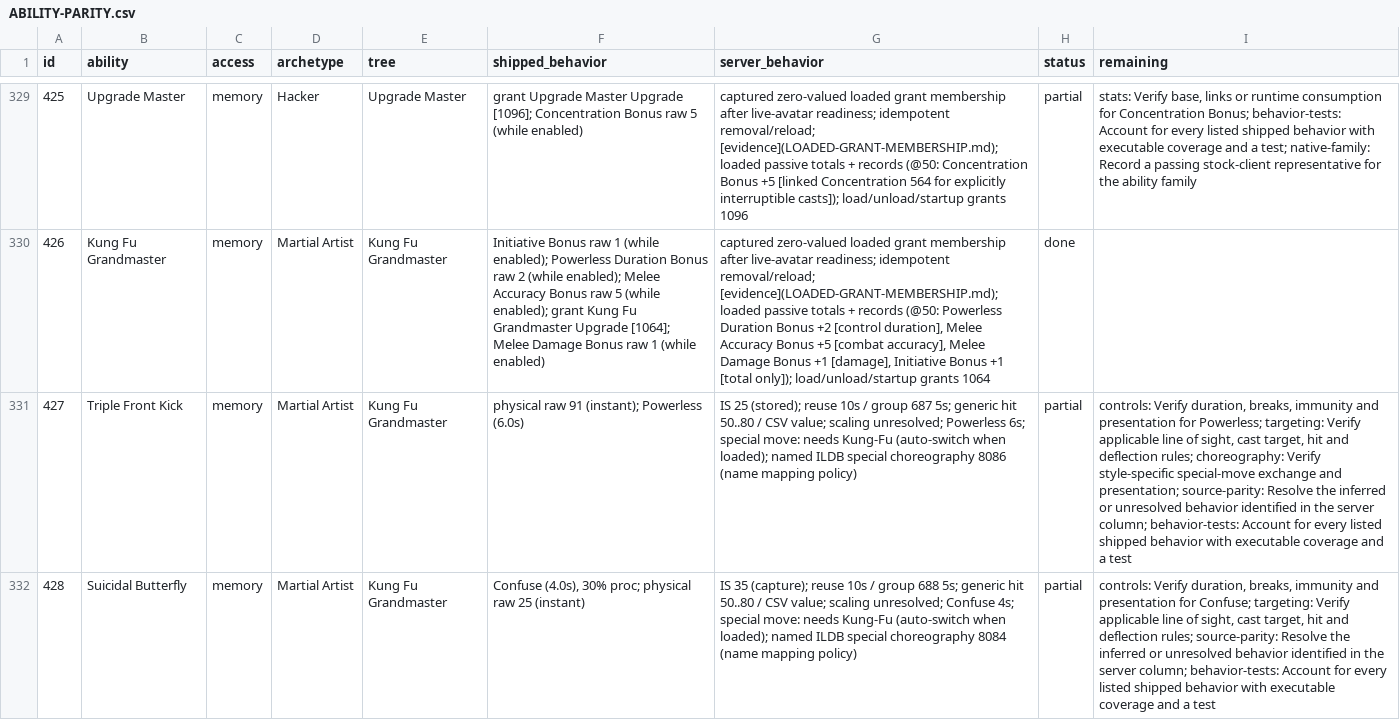
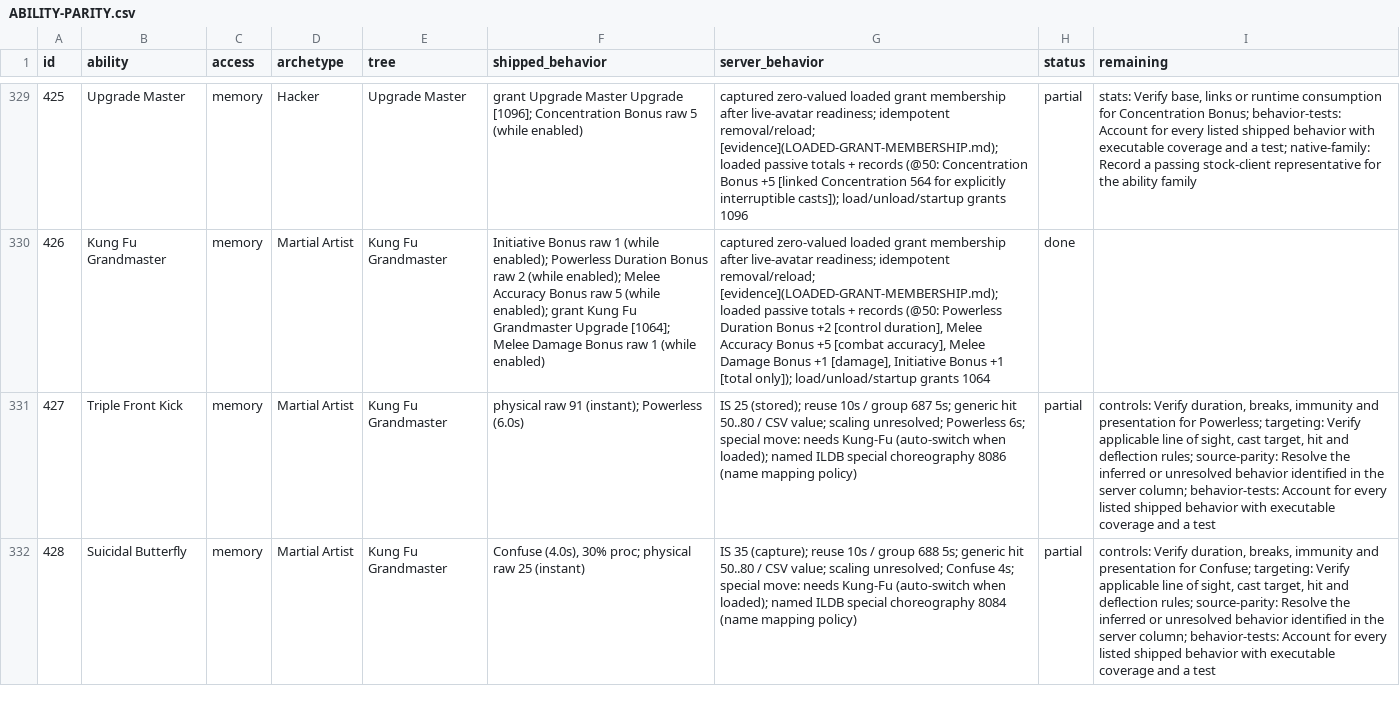
Before and after one commit to kylebrussell/mxo-hd, a CSV file: docs/ABILITY-PARITY.csv, drawn as a sheet; only a part is shown, gaps mark what is left out; the diff covers the shown part only; the diff names each change by its address in the sheet, - before the commit and + after, or states it on an @@ line.

Commit message:
Record Martial Arts wire evidence and the remaining checks

```diff
--- a/docs/ABILITY-PARITY.csv
+++ b/docs/ABILITY-PARITY.csv
-I331 (remaining): …deflection rules; choreography: Verify style-specific special-move exchange and presentation; source-parity: Resolve…
+I331 (remaining): …deflection rules; source-parity: Resolve…
```
Also changed, not shown: 20 edited cells elsewhere in this file, 2 other files.
